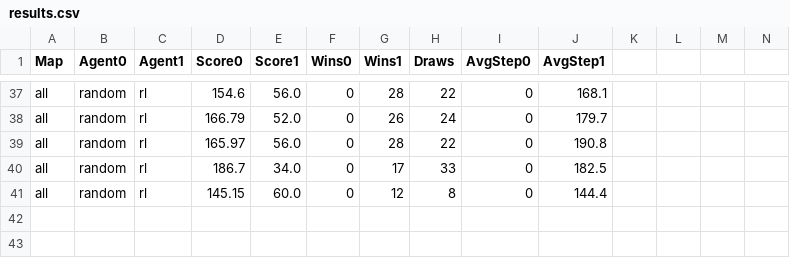
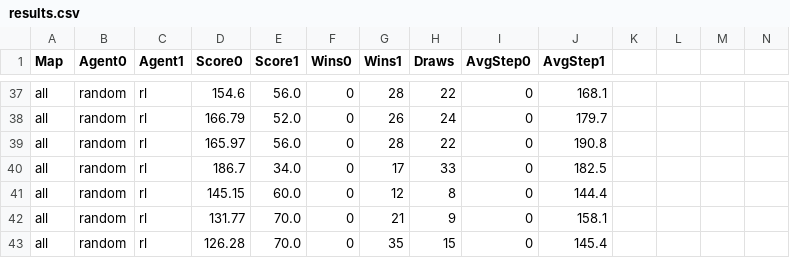
Before and after one commit to Leeguewon/Olympic2, a CSV file: results.csv, drawn as a sheet; only a part is shown, gaps mark what is left out; rows hold the shown columns only; the diff names each change by its address in the sheet, - before the commit and + after, or states it on an @@ line.

Commit message:
Initial commit

```diff
--- a/results.csv
+++ b/results.csv
+row 42: all | random | rl | 131.77 | 70.0 | 0 | 21 | 9 | 0 | 158.1
+row 43: all | random | rl | 126.28 | 70.0 | 0 | 35 | 15 | 0 | 145.4
```
